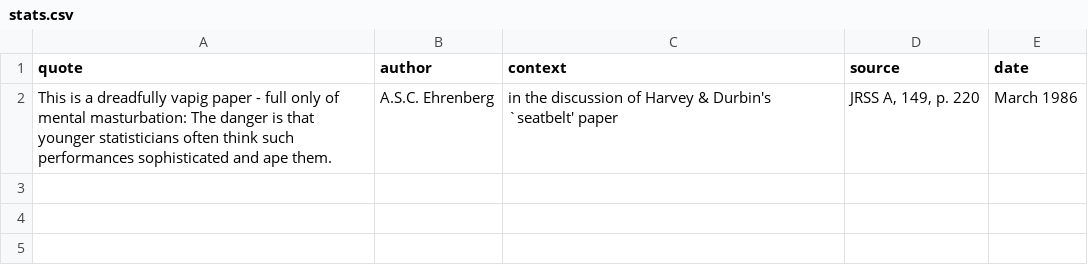
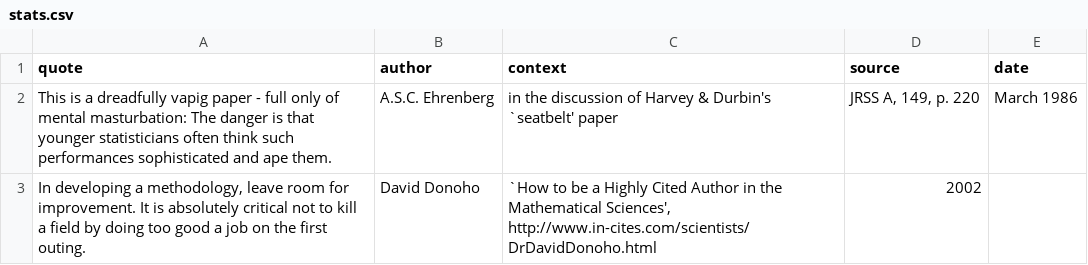
Before and after one commit to r-forge/fortunes, a CSV file: trunk/inst/fortunes/stats.csv, drawn as a sheet; the diff names each change by its address in the sheet, - before the commit and + after, or states it on an @@ line.

Commit message:
git-svn-id: svn://svn.r-forge.r-project.org/svnroot/fortunes@200 edb9625f-4e0d-4859-8d74-9fd3b1da38cb

```diff
--- a/trunk/inst/fortunes/stats.csv
+++ b/trunk/inst/fortunes/stats.csv
+row 3: In developing a methodology, leave room for improvement. It is absolutely critical not to kill a field by doing too good a job on the first outing. | David Donoho | `How to be a Highly Cited Author in the Mathematical Sciences', http://www.in-cites.com/scientists/DrDavidDonoho.html | 2002
```
